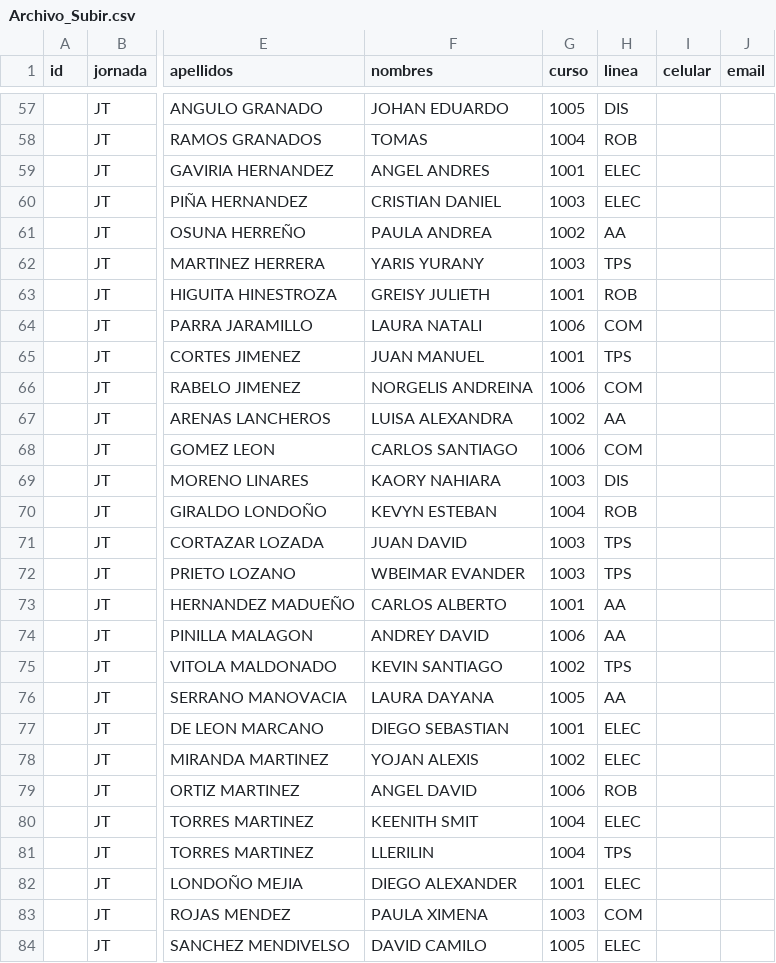
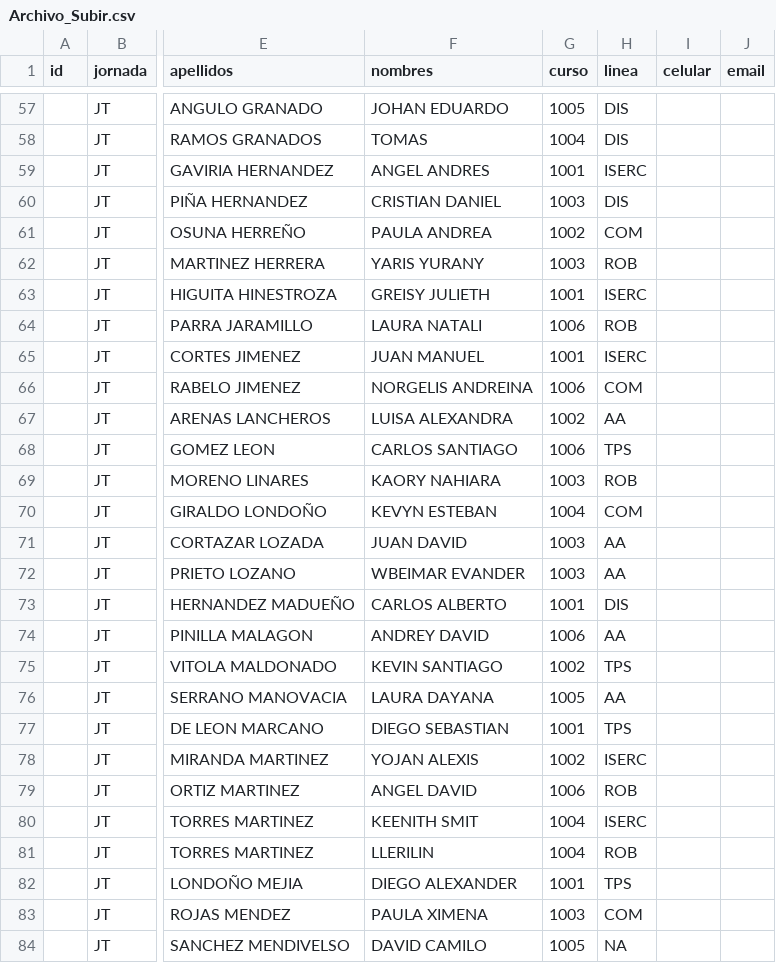
Before and after one commit to YianCarloGarcia/sistema, a CSV file: Archivo_Subir.csv, drawn as a sheet; only a part is shown, gaps mark what is left out; the diff covers the shown part only; the diff names each change by its address in the sheet, - before the commit and + after, or states it on an @@ line.

```diff
--- a/Archivo_Subir.csv
+++ b/Archivo_Subir.csv
-H58 (linea): ROB
+H58 (linea): DIS
-H59 (linea): ELEC
+H59 (linea): ISERC
-H60 (linea): ELEC
+H60 (linea): DIS
-H61 (linea): AA
+H61 (linea): COM
-H62 (linea): TPS
+H62 (linea): ROB
-H63 (linea): ROB
+H63 (linea): ISERC
-H64 (linea): COM
+H64 (linea): ROB
-H65 (linea): TPS
+H65 (linea): ISERC
-H68 (linea): COM
+H68 (linea): TPS
-H69 (linea): DIS
+H69 (linea): ROB
-H70 (linea): ROB
+H70 (linea): COM
-H71:H72 (linea): TPS
+H71:H72 (linea): AA
-H73 (linea): AA
+H73 (linea): DIS
-H77 (linea): ELEC
+H77 (linea): TPS
-H78 (linea): ELEC
+H78 (linea): ISERC
-H80 (linea): ELEC
+H80 (linea): ISERC
-H81 (linea): TPS
+H81 (linea): ROB
-H82 (linea): ELEC
+H82 (linea): TPS
-H84 (linea): ELEC
+H84 (linea): NA
```
Also changed, not shown: 138 edited cells elsewhere in this file, 1 other file.
